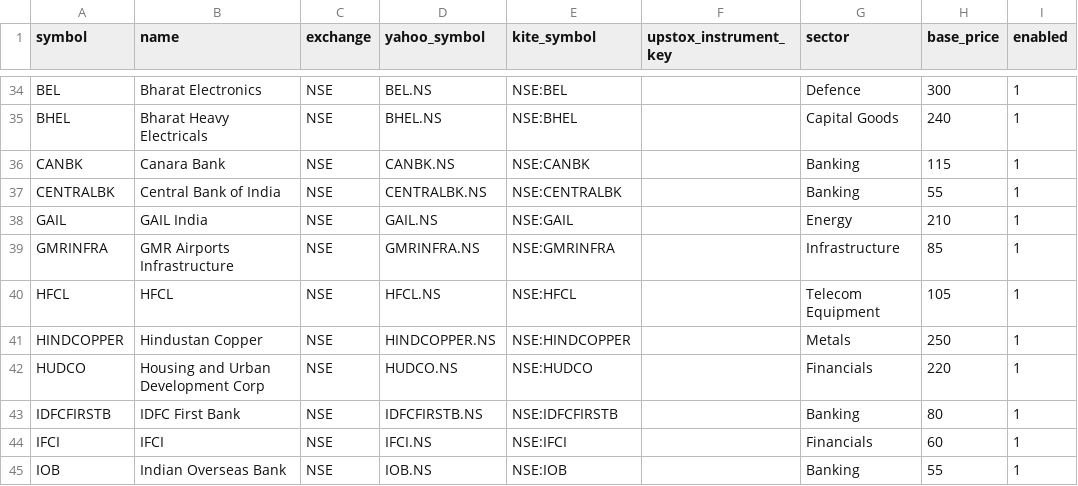
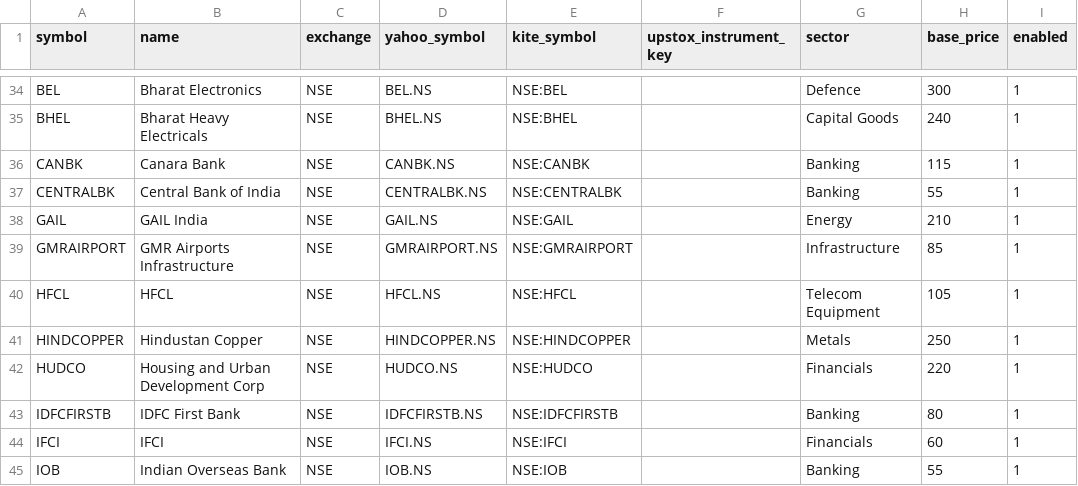
Before and after one commit to sudarshanbhat94/trading-agent, a CSV file: data/universe.csv, drawn as a sheet; only a part is shown, gaps mark what is left out.

```diff
--- a/data/universe.csv
+++ b/data/universe.csv
@@ -38,3 +38,3 @@ CENTRALBK,Central Bank of India,NSE,CENTRALBK.NS,NSE:CENTRALBK,,Banking,55,1
 GAIL,GAIL India,NSE,GAIL.NS,NSE:GAIL,,Energy,210,1
-GMRINFRA,GMR Airports Infrastructure,NSE,GMRINFRA.NS,NSE:GMRINFRA,,Infrastructure,85,1
+GMRAIRPORT,GMR Airports Infrastructure,NSE,GMRAIRPORT.NS,NSE:GMRAIRPORT,,Infrastructure,85,1
 HFCL,HFCL,NSE,HFCL.NS,NSE:HFCL,,Telecom Equipment,105,1
```
Also changed, not shown: 19 other files.
